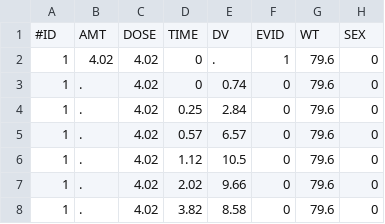
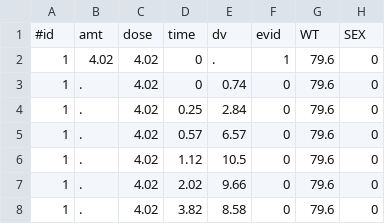
Before and after one commit to stjordanis/Pumas.jl, a CSV file: examples/event_data/THEOPP.csv, drawn as a sheet; only a part is shown.

Commit message:
Update THEOPP.csv

```diff
--- a/examples/event_data/THEOPP.csv
+++ b/examples/event_data/THEOPP.csv
@@ -1,2 +1,2 @@
-#ID,AMT,DOSE,TIME,DV,EVID,WT,SEX
+#id,amt,dose,time,dv,evid,WT,SEX
 1,4.02,4.02,0,.,1,79.6,0
```
